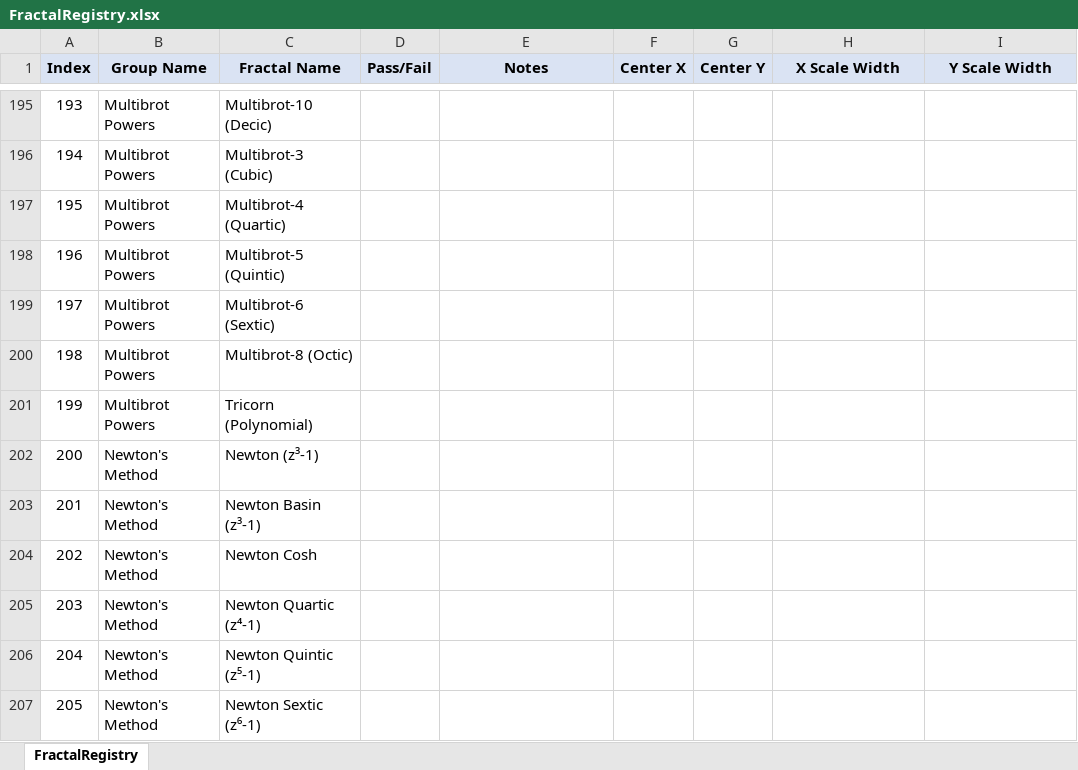
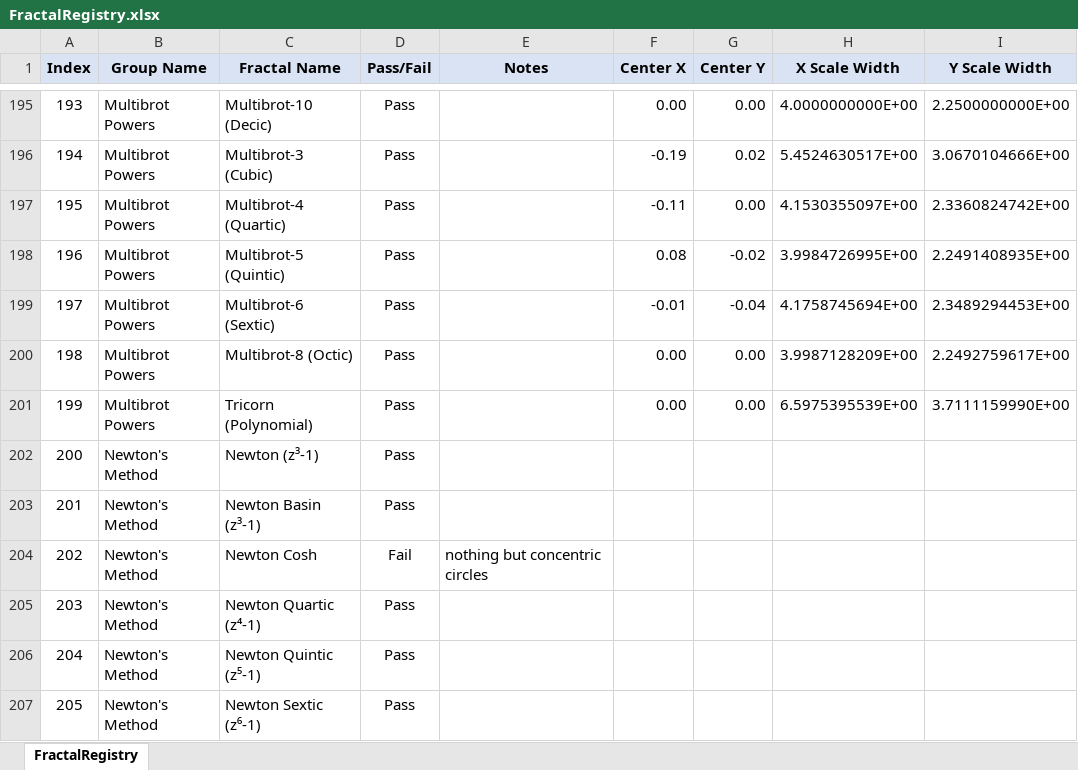
Before and after one commit to markhassellsmith/ManpLab, an Excel workbook: ManpWinUI/Documentation/Architecture/FractalRegistry.xlsx, sheet FractalRegistry, drawn as a sheet; only a part is shown, gaps mark what is left out; values as stored, in another font and other column widths than the file's, no borders; conditional formats not drawn; the diff covers the shown part only; the diff names each change by its address in the sheet, - before the commit and + after, or states it on an @@ line.

Commit message:
Add metadata planning documentation and fractal family analysis
- Add ATTRIBUTION_INTEGRATION_SUMMARY.md: Documentation for attribution metadata in images
- Add FRACTAL_FAMILY_NAME_METADATA_UPDATE.md: Detailed analysis and implementation plan for fractal family names
- Add FractalMetadataRecommendations.md: Best practices for fractal image metadata
- Add ImageMetadataProperties.csv: Comprehensive list of PNG/JPEG metadata properties
- Update FractalRegistry.xlsx: Enhanced fractal categorization and family structure
- Support research and planning for fractal family name feature implementation

```diff
--- a/ManpWinUI/Documentation/Architecture/FractalRegistry.xlsx (sheet FractalRegistry)
+++ b/ManpWinUI/Documentation/Architecture/FractalRegistry.xlsx (sheet FractalRegistry)
-D195:D203 (Pass/Fail): (empty)
+D195:D203 (Pass/Fail): Pass
-F195 (Center X): (empty)
+F195 (Center X): 0.00
-G195 (Center Y): (empty)
+G195 (Center Y): 0.00
-H195 (X Scale Width): (empty)
+H195 (X Scale Width): 4.0000000000E+00
-I195 (Y Scale Width): (empty)
+I195 (Y Scale Width): 2.2500000000E+00
-F196 (Center X): (empty)
+F196 (Center X): -0.19
-G196 (Center Y): (empty)
+G196 (Center Y): 0.02
-H196 (X Scale Width): (empty)
+H196 (X Scale Width): 5.4524630517E+00
-I196 (Y Scale Width): (empty)
+I196 (Y Scale Width): 3.0670104666E+00
-F197 (Center X): (empty)
+F197 (Center X): -0.11
-G197 (Center Y): (empty)
+G197 (Center Y): 0.00
-H197 (X Scale Width): (empty)
+H197 (X Scale Width): 4.1530355097E+00
-I197 (Y Scale Width): (empty)
+I197 (Y Scale Width): 2.3360824742E+00
-F198 (Center X): (empty)
+F198 (Center X): 0.08
-G198 (Center Y): (empty)
+G198 (Center Y): -0.02
-H198 (X Scale Width): (empty)
+H198 (X Scale Width): 3.9984726995E+00
-I198 (Y Scale Width): (empty)
+I198 (Y Scale Width): 2.2491408935E+00
-F199 (Center X): (empty)
+F199 (Center X): -0.01
-G199 (Center Y): (empty)
+G199 (Center Y): -0.04
-H199 (X Scale Width): (empty)
+H199 (X Scale Width): 4.1758745694E+00
-I199 (Y Scale Width): (empty)
+I199 (Y Scale Width): 2.3489294453E+00
-F200:F201 (Center X): (empty)
+F200:F201 (Center X): 0.00
-G200:G201 (Center Y): (empty)
+G200:G201 (Center Y): 0.00
-H200 (X Scale Width): (empty)
+H200 (X Scale Width): 3.9987128209E+00
-I200 (Y Scale Width): (empty)
+I200 (Y Scale Width): 2.2492759617E+00
-H201 (X Scale Width): (empty)
+H201 (X Scale Width): 6.5975395539E+00
-I201 (Y Scale Width): (empty)
+I201 (Y Scale Width): 3.7111159990E+00
-D204 (Pass/Fail): (empty)
+D204 (Pass/Fail): Fail
-E204 (Notes): (empty)
+E204 (Notes): nothing but concentric circles
-D205:D207 (Pass/Fail): (empty)
+D205:D207 (Pass/Fail): Pass
```
Also changed, not shown: 7 added rows and 322 edited cells elsewhere in this sheet, 4 other files.
